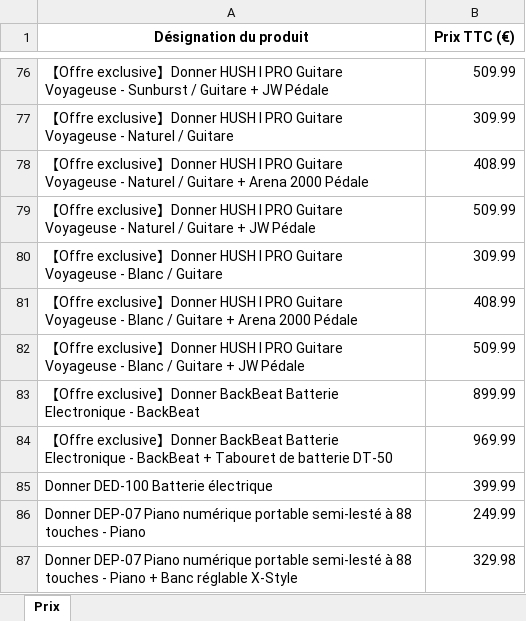
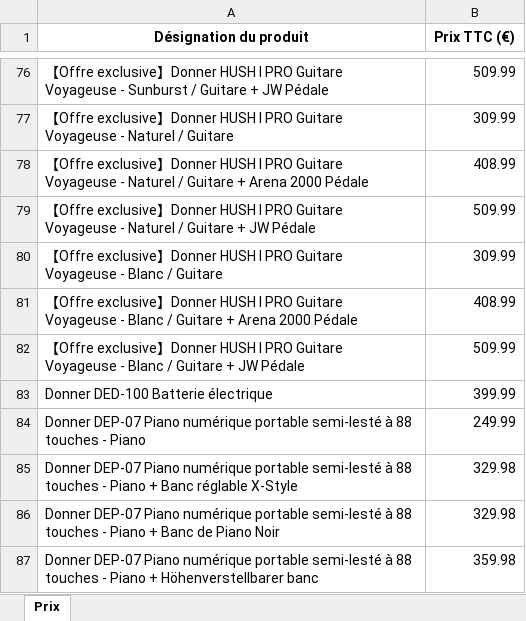
Before and after one commit to PierreDIMFRANCE/donner-scrap, an Excel workbook: Prix_Donner_TTC.xlsx, sheet Prix, drawn as a sheet; only a part is shown, gaps mark what is left out; the shorter side is filled out with more unchanged rows; values as stored, in another font and other column widths than the file's, no borders; the diff names each change by its address in the sheet, - before the commit and + after, or states it on an @@ line.

```diff
--- a/Prix_Donner_TTC.xlsx (sheet Prix)
+++ b/Prix_Donner_TTC.xlsx (sheet Prix)
-row 83: 【Offre exclusive】Donner BackBeat Batterie Electronique - BackBeat | 899.99
-row 84: 【Offre exclusive】Donner BackBeat Batterie Electronique - BackBeat + Tabouret de batterie DT-50 | 969.99
```
